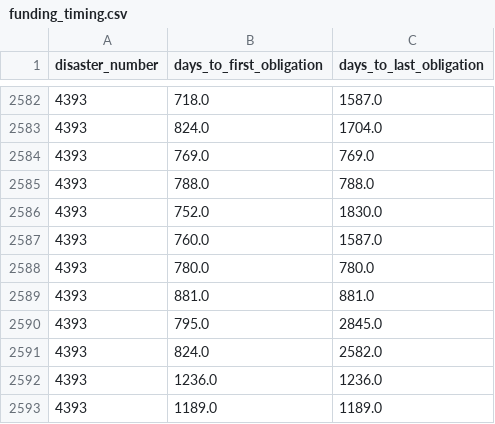
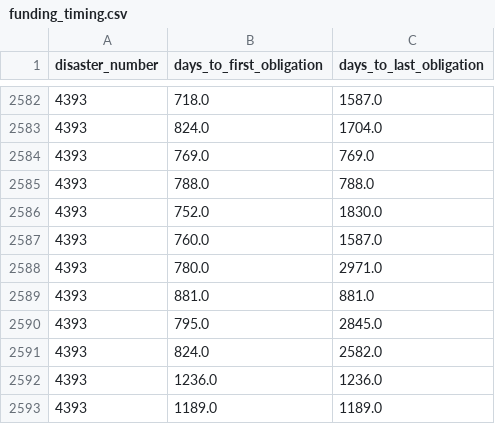
Before and after one commit to Boatengs/recoverylens, a CSV file: dashboard/data/funding_timing.csv, drawn as a sheet; only a part is shown, gaps mark what is left out; the diff covers the shown part only.

```diff
--- a/dashboard/data/funding_timing.csv
+++ b/dashboard/data/funding_timing.csv
@@ -2587,3 +2587,3 @@ disaster_number,days_to_first_obligation,days_to_last_obligation
 4393,760.0,1587.0
-4393,780.0,780.0
+4393,780.0,2971.0
 4393,881.0,881.0
```
Also changed, not shown: 5 edited cells elsewhere in this file, dashboard/data/funding_by_category.csv, dashboard/data/funding_by_county.csv, 18 other files.
